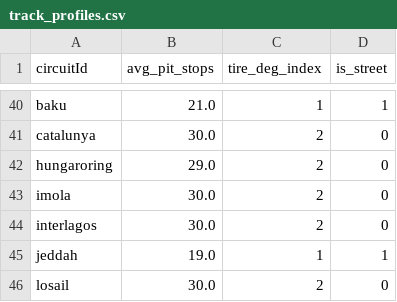
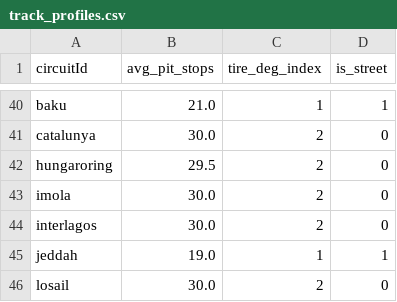
Before and after one commit to PhantomExtaC/f1-fanalytics, a CSV file: analytics_engine/data/features/track_profiles.csv, drawn as a sheet; only a part is shown, gaps mark what is left out.

```diff
--- a/analytics_engine/data/features/track_profiles.csv
+++ b/analytics_engine/data/features/track_profiles.csv
@@ -41,3 +41,3 @@ baku,21.0,1,1
 catalunya,30.0,2,0
-hungaroring,29.0,2,0
+hungaroring,29.5,2,0
 imola,30.0,2,0
```
Also changed, not shown: analytics_engine/data/features/mastery_matrix.csv, analytics_engine/data/features/power_ratings.csv, 10 other files.
